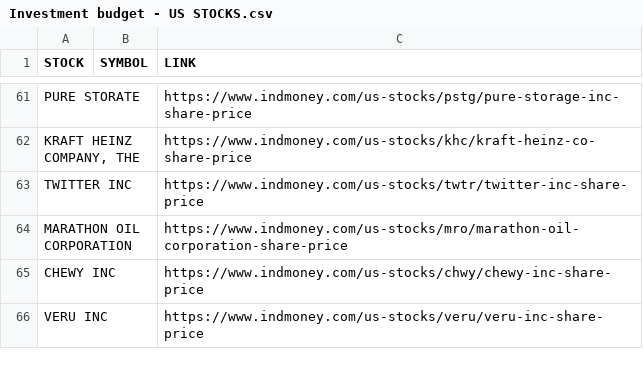
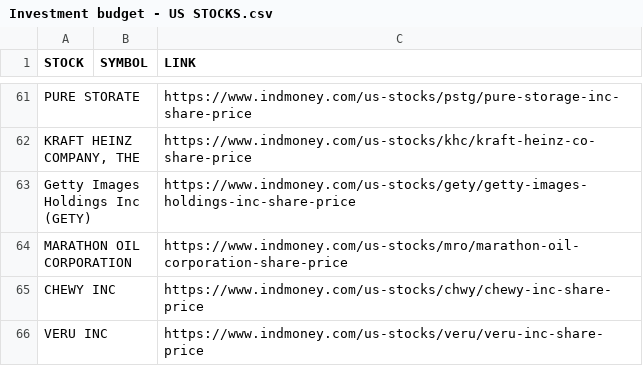
Before and after one commit to karthikk007/us-stocks, a CSV file: files/Investment budget - US STOCKS.csv, drawn as a sheet; only a part is shown, gaps mark what is left out; removed rows and columns are numbered as before the commit, all else as after; the diff names each change by its address in the sheet, - before the commit and + after, or states it on an @@ line.

Commit message:
update link sheet

```diff
--- a/files/Investment budget - US STOCKS.csv
+++ b/files/Investment budget - US STOCKS.csv
-row 63: TWITTER INC |  | https://www.indmoney.com/us-stocks/twtr/twitter-inc-share-price
+row 63: Getty Images Holdings Inc (GETY) |  | https://www.indmoney.com/us-stocks/gety/getty-images-holdings-inc-share-price
```
Also changed, not shown: 1 other file.
